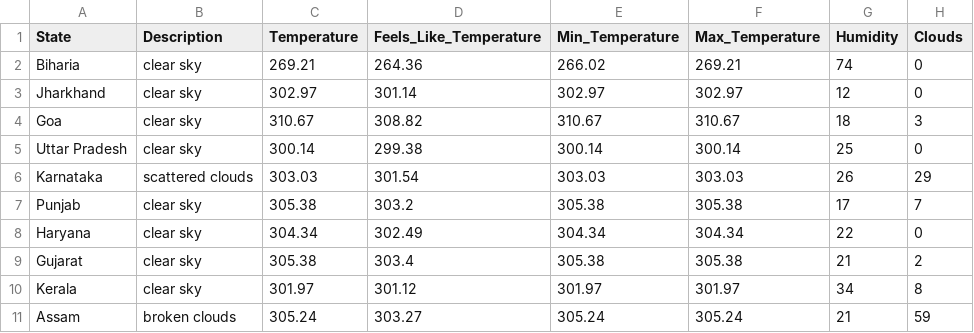
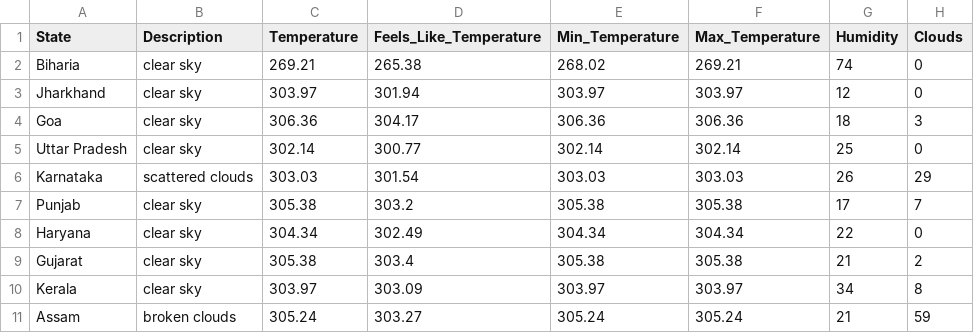
Before and after one commit to shivam-sigmoid/Python-Airflow-Assignment, a CSV file: store_files/weather_data.csv, drawn as a sheet.

```diff
--- a/store_files/weather_data.csv
+++ b/store_files/weather_data.csv
@@ -1,6 +1,6 @@
 State,Description,Temperature,Feels_Like_Temperature,Min_Temperature,Max_Temperature,Humidity,Clouds
-Biharia,clear sky,269.21,264.36,266.02,269.21,74,0
-Jharkhand,clear sky,302.97,301.14,302.97,302.97,12,0
-Goa,clear sky,310.67,308.82,310.67,310.67,18,3
-Uttar Pradesh,clear sky,300.14,299.38,300.14,300.14,25,0
+Biharia,clear sky,269.21,265.38,268.02,269.21,74,0
+Jharkhand,clear sky,303.97,301.94,303.97,303.97,12,0
+Goa,clear sky,306.36,304.17,306.36,306.36,18,3
+Uttar Pradesh,clear sky,302.14,300.77,302.14,302.14,25,0
 Karnataka,scattered clouds,303.03,301.54,303.03,303.03,26,29
@@ -9,3 +9,3 @@ Haryana,clear sky,304.34,302.49,304.34,304.34,22,0
 Gujarat,clear sky,305.38,303.4,305.38,305.38,21,2
-Kerala,clear sky,301.97,301.12,301.97,301.97,34,8
+Kerala,clear sky,303.97,303.09,303.97,303.97,34,8
 Assam,broken clouds,305.24,303.27,305.24,305.24,21,59
```
Also changed, not shown: 2 other files.
